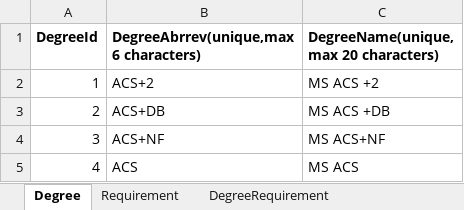
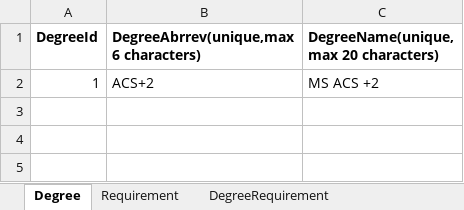
Before and after one commit to dristi-marasini/Team01Repo, an Excel workbook: Docs/DatabaseSamples.xlsx, sheet Degree, drawn as a sheet; values as stored, in another font and other column widths than the file's, no borders; the diff names each change by its address in the sheet, - before the commit and + after, or states it on an @@ line.

Commit message:
Database updated with One degree plan

```diff
--- a/Docs/DatabaseSamples.xlsx (sheet Degree)
+++ b/Docs/DatabaseSamples.xlsx (sheet Degree)
-row 3: 2 | ACS+DB | MS ACS +DB
-row 4: 3 | ACS+NF | MS ACS+NF
-row 5: 4 | ACS | MS ACS
```
Also changed, not shown: sheet DegreeRequirement, sheet StudentTerm, sheet Student, sheet DegreePlan.
